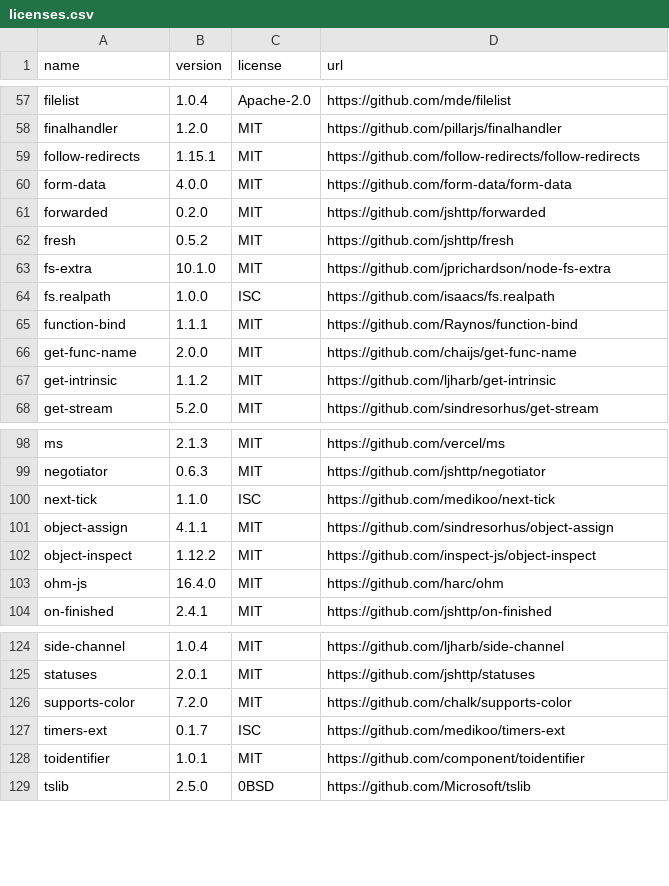
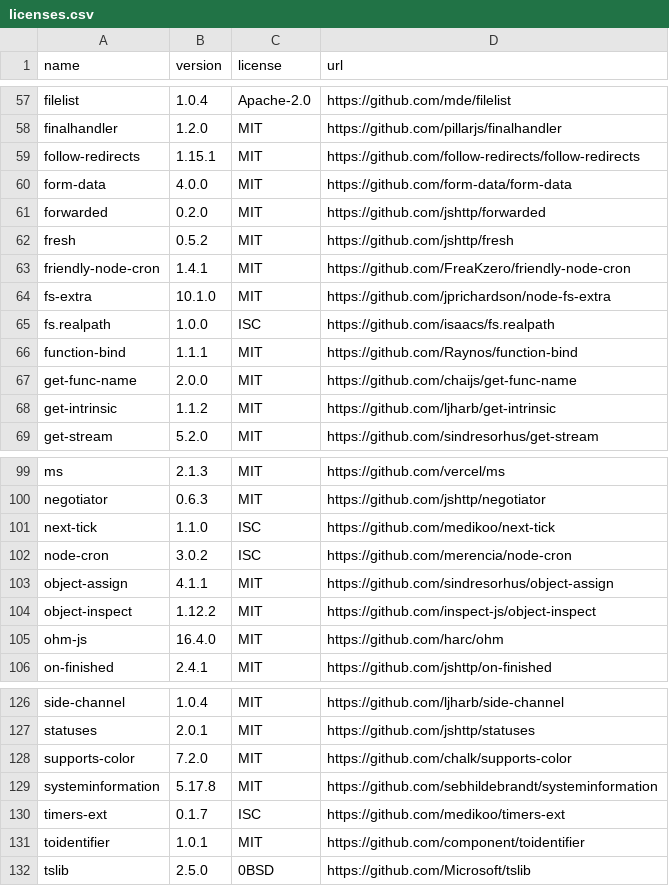
Before and after one commit to OpenTOSCA/opentosca-vintner, a CSV file: docs/docs/assets/documents/licenses.csv, drawn as a sheet; only a part is shown, gaps mark what is left out.

```diff
--- a/docs/docs/assets/documents/licenses.csv
+++ b/docs/docs/assets/documents/licenses.csv
@@ -62,2 +62,3 @@ forwarded,0.2.0,MIT,https://github.com/jshttp/forwarded
 fresh,0.5.2,MIT,https://github.com/jshttp/fresh
+friendly-node-cron,1.4.1,MIT,https://github.com/FreaKzero/friendly-node-cron
 fs-extra,10.1.0,MIT,https://github.com/jprichardson/node-fs-extra
@@ -100,2 +101,3 @@ negotiator,0.6.3,MIT,https://github.com/jshttp/negotiator
 next-tick,1.1.0,ISC,https://github.com/medikoo/next-tick
+node-cron,3.0.2,ISC,https://github.com/merencia/node-cron
 object-assign,4.1.1,MIT,https://github.com/sindresorhus/object-assign
@@ -126,2 +128,3 @@ statuses,2.0.1,MIT,https://github.com/jshttp/statuses
 supports-color,7.2.0,MIT,https://github.com/chalk/supports-color
+systeminformation,5.17.8,MIT,https://github.com/sebhildebrandt/systeminformation
 timers-ext,0.1.7,ISC,https://github.com/medikoo/timers-ext
```
Also changed, not shown: 7 other files.
